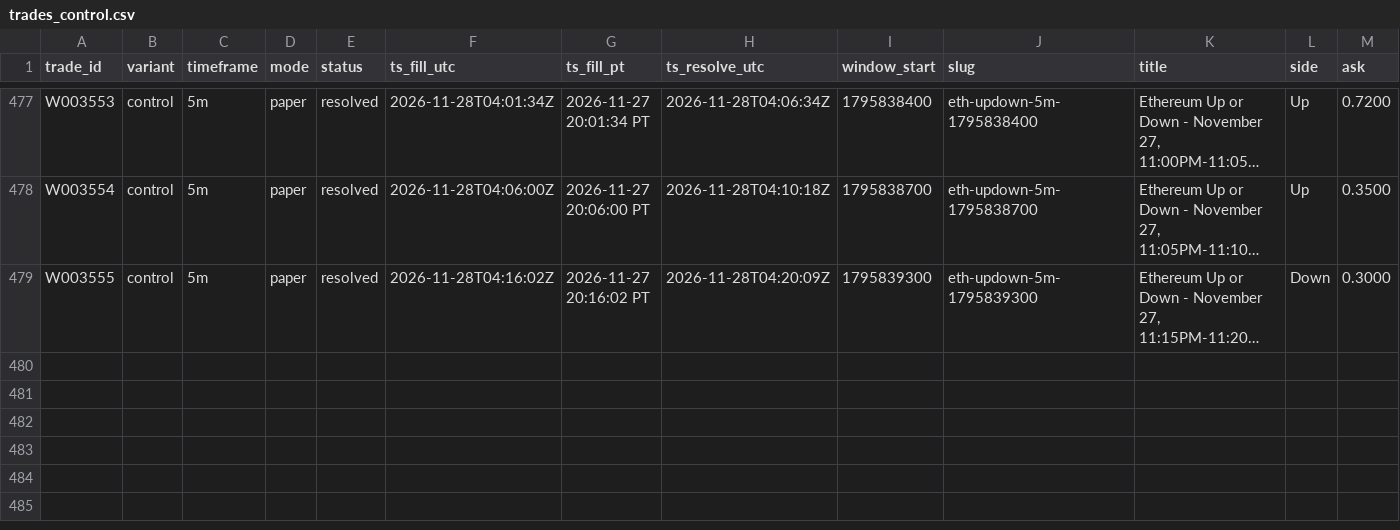
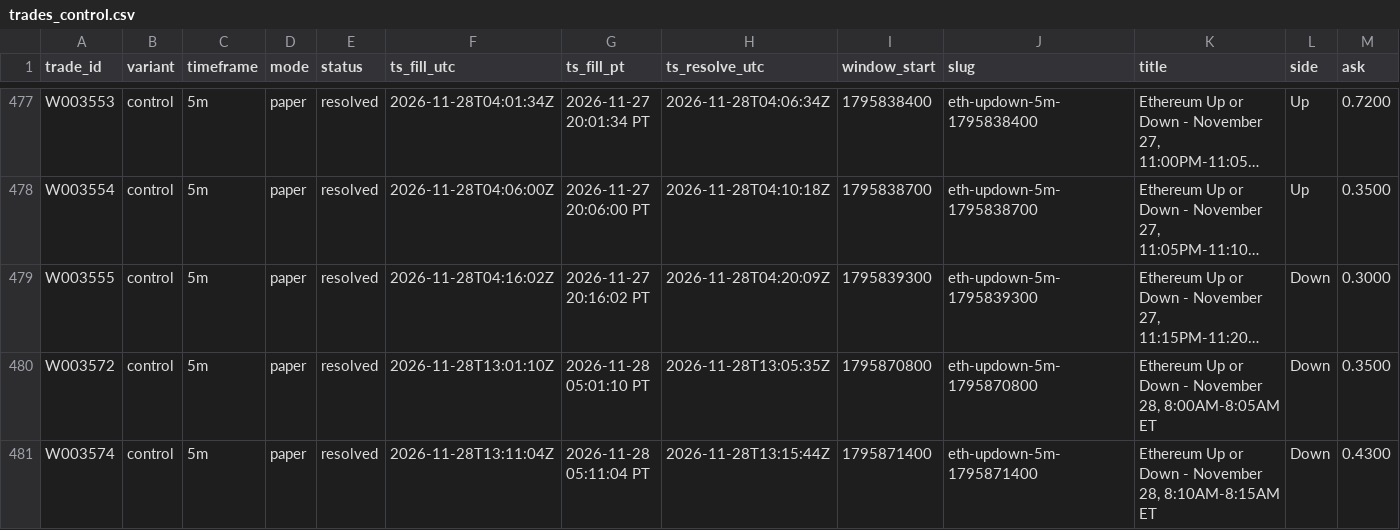
Before and after one commit to michaeldeuchar-dotcom/eth-paper-bot, a CSV file: data/week2/trades_control.csv, drawn as a sheet; only a part is shown, gaps mark what is left out; long unchanged cells end in …; rows hold the shown columns only; the diff names each change by its address in the sheet, - before the commit and + after, or states it on an @@ line.

```diff
--- a/data/week2/trades_control.csv
+++ b/data/week2/trades_control.csv
+row 480: W003572 | control | 5m | paper | resolved | 2026-11-28T13:01:10Z | 2026-11-28 05:01:10 PT | 2026-11-28T13:05:35Z | 1795870800 | eth-updown-5m-1795870800 | Ethereum Up or Down - November 28, 8:00AM-8:05AM ET | Down | 0.3500
+row 481: W003574 | control | 5m | paper | resolved | 2026-11-28T13:11:04Z | 2026-11-28 05:11:04 PT | 2026-11-28T13:15:44Z | 1795871400 | eth-updown-5m-1795871400 | Ethereum Up or Down - November 28, 8:10AM-8:15AM ET | Down | 0.4300
```
Also changed, not shown: data/week2/decisions_tail.csv, data/week2/trades_price_lag_15m.csv, 5 other files.
